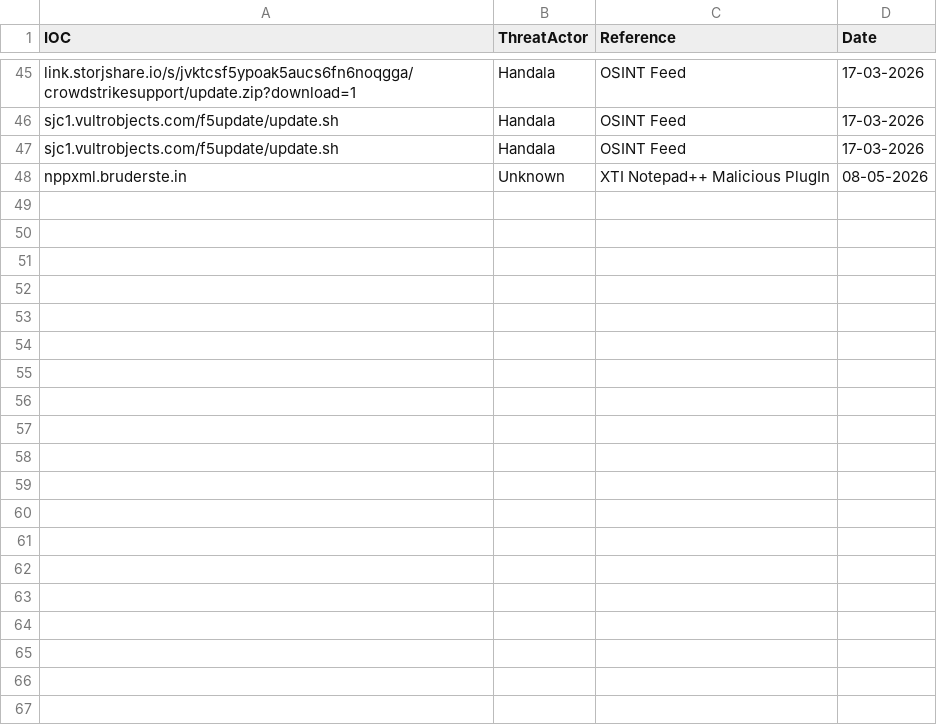
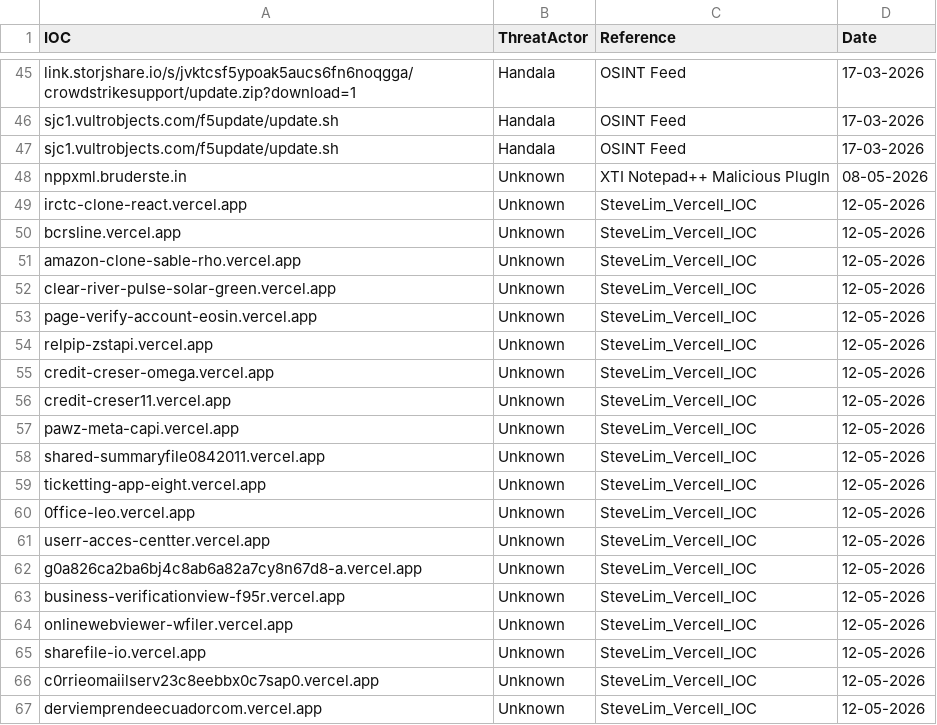
Before and after one commit to thflame/repo, a CSV file: Domains.csv, drawn as a sheet; only a part is shown, gaps mark what is left out; the diff covers the shown part only.

Commit message:
Update Domains.csv

```diff
--- a/Domains.csv
+++ b/Domains.csv
@@ -48 +48,20 @@ sjc1.vultrobjects.com/f5update/update.sh,Handala,OSINT Feed,17-03-2026
 nppxml.bruderste.in,Unknown,XTI Notepad++ Malicious PlugIn,08-05-2026
+irctc-clone-react.vercel.app,Unknown,SteveLim_Vercell_IOC,12-05-2026
+bcrsline.vercel.app,Unknown,SteveLim_Vercell_IOC,12-05-2026
+amazon-clone-sable-rho.vercel.app,Unknown,SteveLim_Vercell_IOC,12-05-2026
+clear-river-pulse-solar-green.vercel.app,Unknown,SteveLim_Vercell_IOC,12-05-2026
+page-verify-account-eosin.vercel.app,Unknown,SteveLim_Vercell_IOC,12-05-2026
+relpip-zstapi.vercel.app,Unknown,SteveLim_Vercell_IOC,12-05-2026
+credit-creser-omega.vercel.app,Unknown,SteveLim_Vercell_IOC,12-05-2026
+credit-creser11.vercel.app,Unknown,SteveLim_Vercell_IOC,12-05-2026
+pawz-meta-capi.vercel.app,Unknown,SteveLim_Vercell_IOC,12-05-2026
+shared-summaryfile0842011.vercel.app,Unknown,SteveLim_Vercell_IOC,12-05-2026
+ticketting-app-eight.vercel.app,Unknown,SteveLim_Vercell_IOC,12-05-2026
+0ffice-leo.vercel.app,Unknown,SteveLim_Vercell_IOC,12-05-2026
+userr-acces-centter.vercel.app,Unknown,SteveLim_Vercell_IOC,12-05-2026
+g0a826ca2ba6bj4c8ab6a82a7cy8n67d8-a.vercel.app,Unknown,SteveLim_Vercell_IOC,12-05-2026
+business-verificationview-f95r.vercel.app,Unknown,SteveLim_Vercell_IOC,12-05-2026
+onlinewebviewer-wfiler.vercel.app,Unknown,SteveLim_Vercell_IOC,12-05-2026
+sharefile-io.vercel.app,Unknown,SteveLim_Vercell_IOC,12-05-2026
+c0rrieomaiilserv23c8eebbx0c7sap0.vercel.app,Unknown,SteveLim_Vercell_IOC,12-05-2026
+derviemprendeecuadorcom.vercel.app,Unknown,SteveLim_Vercell_IOC,12-05-2026
```
Also changed, not shown: 18 added rows elsewhere in this file.
